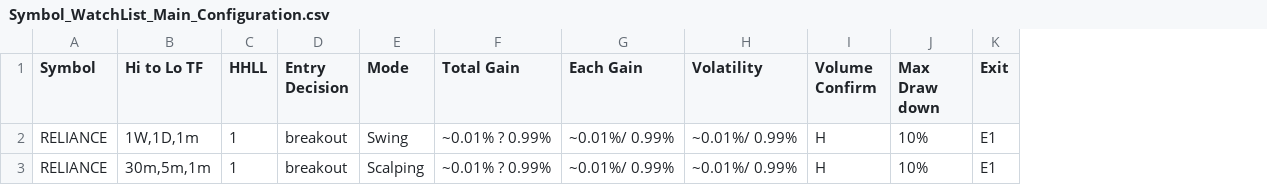
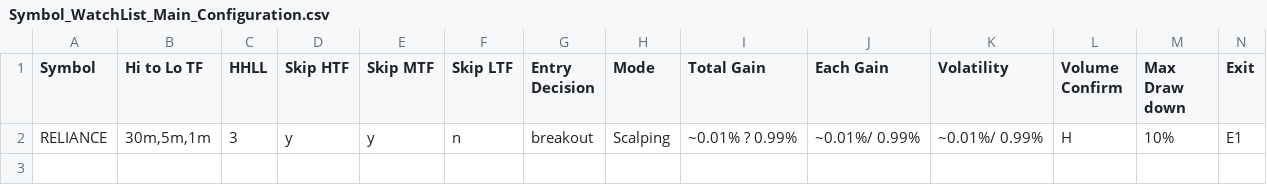
Before and after one commit to vetri-natarajan/2025_08_07_novita_ibkr_us_bot_V2, a CSV file: _inputs/Symbol_WatchList_Main_Configuration.csv, drawn as a sheet; only a part is shown; removed rows and columns are numbered as before the commit, all else as after; rows hold the shown columns only; the diff names each change by its address in the sheet, - before the commit and + after, or states it on an @@ line.

Commit message:
V76_skip_always_indicaotrs_

```diff
--- a/_inputs/Symbol_WatchList_Main_Configuration.csv
+++ b/_inputs/Symbol_WatchList_Main_Configuration.csv
+column D (Skip HTF), row 2: y
+column E (Skip MTF), row 2: y
+column F (Skip LTF), row 2: n
-row 2: RELIANCE | 1W,1D,1m | 1 | breakout | Swing | ~0.01% ? 0.99% | ~0.01%/ 0.99% | ~0.01%/ 0.99% | H | 10% | E1
-C2 (HHLL): 1
+C2 (HHLL): 3
```
Also changed, not shown: 12 other files.
